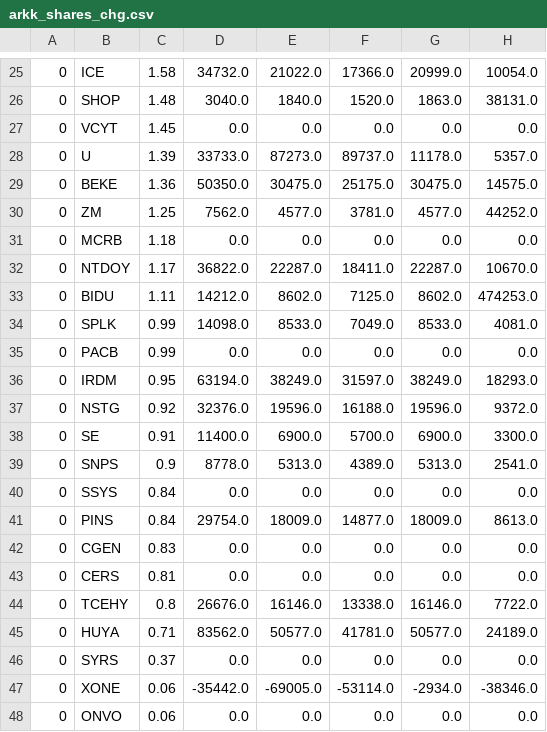
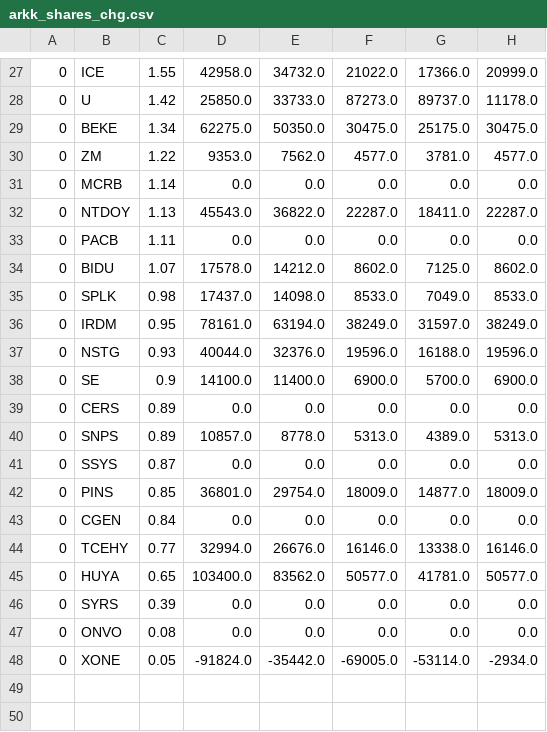
Before and after one commit to usastockinvest/arkinvest, a CSV file: data/arkk_shares_chg.csv, drawn as a sheet; only a part is shown, gaps mark what is left out; removed rows and columns are numbered as before the commit, all else as after; the diff covers the shown part only; the diff names each change by its address in the sheet, - before the commit and + after, or states it on an @@ line.

```diff
--- a/data/arkk_shares_chg.csv
+++ b/data/arkk_shares_chg.csv
+column D, rows 27-32: 42958.0 | 25850.0 | 62275.0 | 9353.0 | 0.0 | 45543.0; rows 34-38: 17578.0 | 17437.0 | 78161.0 | 40044.0 | 14100.0; rows 40-47: 10857.0 | 0.0 | 36801.0 | 0.0 | 32994.0 | 103400.0 | 0.0 | 0.0
-column H, row 25: 10054.0; rows 28-34: 5357.0 | 14575.0 | 44252.0 | 0.0 | 10670.0 | 474253.0 | 4081.0; rows 36-42: 18293.0 | 9372.0 | 3300.0 | 2541.0 | 0.0 | 8613.0 | 0.0; rows 44-46: 7722.0 | 24189.0 | 0.0; row 48: 0.0
-C27: 1.58
+C27: 1.55
-row 26: 0 | SHOP | 1.48 | 3040.0 | 1840.0 | 1520.0 | 1863.0 | 38131.0
-row 27: 0 | VCYT | 1.45 | 0.0 | 0.0 | 0.0 | 0.0 | 0.0
-C28: 1.39
+C28: 1.42
-C29: 1.36
+C29: 1.34
-C30: 1.25
+C30: 1.22
-C31: 1.18
+C31: 1.14
-C32: 1.17
+C32: 1.13
+row 33: 0 | PACB | 1.11 | 0.0 | 0.0 | 0.0 | 0.0 | 0.0
-C34: 1.11
+C34: 1.07
-C35: 0.99
+C35: 0.98
-row 35: 0 | PACB | 0.99 | 0.0 | 0.0 | 0.0 | 0.0 | 0.0
-C37: 0.92
+C37: 0.93
-C38: 0.91
+C38: 0.9
+row 39: 0 | CERS | 0.89 | 0.0 | 0.0 | 0.0 | 0.0 | 0.0
-C40: 0.9
+C40: 0.89
-C41: 0.84
+C41: 0.87
-C42: 0.84
+C42: 0.85
-C43: 0.83
+C43: 0.84
-row 43: 0 | CERS | 0.81 | 0.0 | 0.0 | 0.0 | 0.0 | 0.0
-C44: 0.8
+C44: 0.77
-C45: 0.71
+C45: 0.65
-C46: 0.37
+C46: 0.39
-row 47: 0 | XONE | 0.06 | -35442.0 | -69005.0 | -53114.0 | -2934.0 | -38346.0
-C47: 0.06
+C47: 0.08
+row 48: 0 | XONE | 0.05 | -91824.0 | -35442.0 | -69005.0 | -53114.0 | -2934.0
```
Also changed, not shown: 6 added rows, 4 removed rows and 20 edited cells elsewhere in this file, data/arkf_shares_chg.csv, data/arkg_daily.csv, 8 other files.
